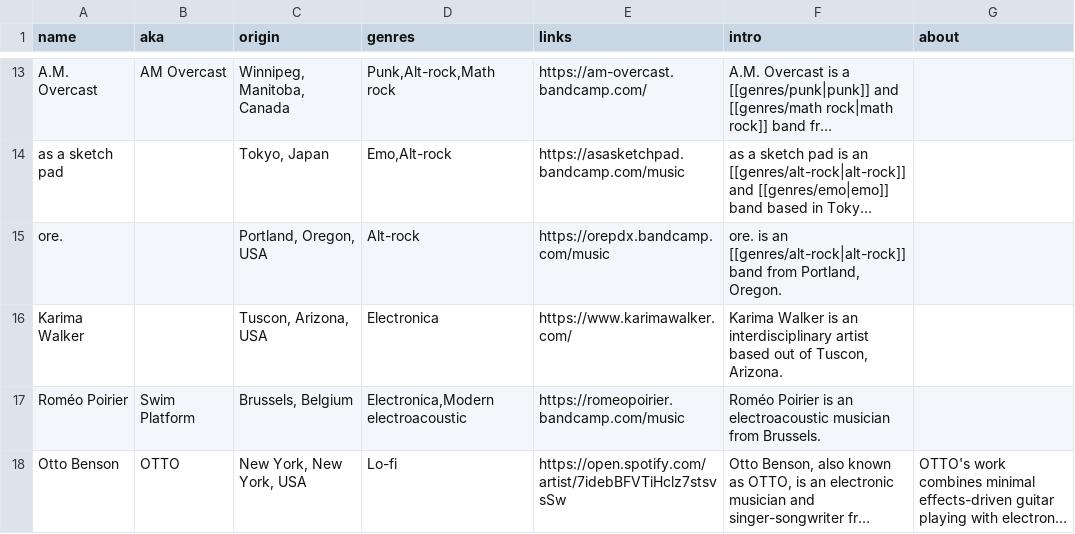
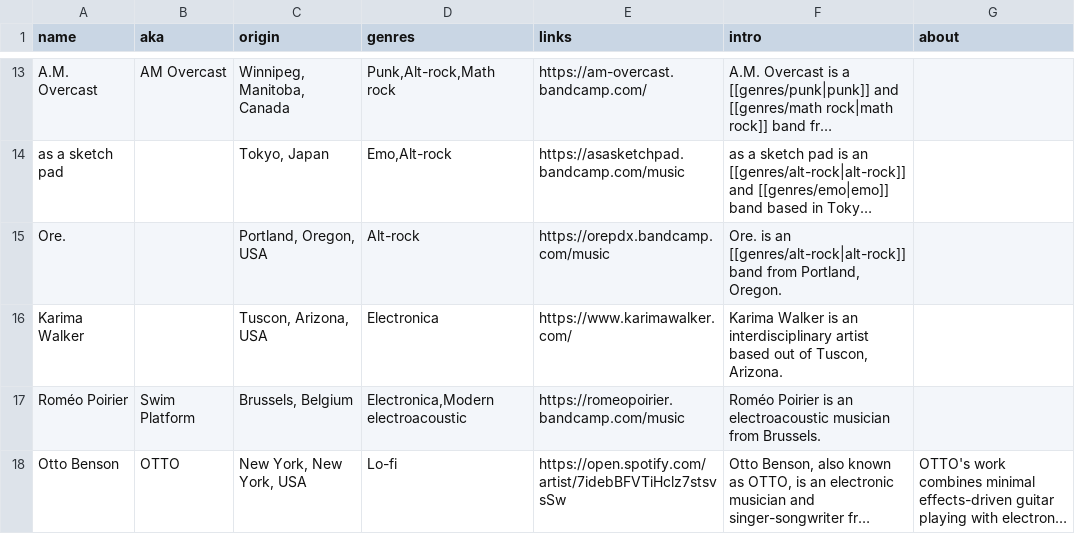
Before and after one commit to t-schreibs/sound-accumulator, a CSV file: src/entries/artists.csv, drawn as a sheet; only a part is shown, gaps mark what is left out; long unchanged cells end in …; the diff names each change by its address in the sheet, - before the commit and + after, or states it on an @@ line.

Commit message:
Fixed entries for the band Ore.

```diff
--- a/src/entries/artists.csv
+++ b/src/entries/artists.csv
-A15 (name): ore.
+A15 (name): Ore.
-F15 (intro): ore. is an…
+F15 (intro): Ore. is an…
```
Also changed, not shown: src/entries/releases.csv, 1 other file.
